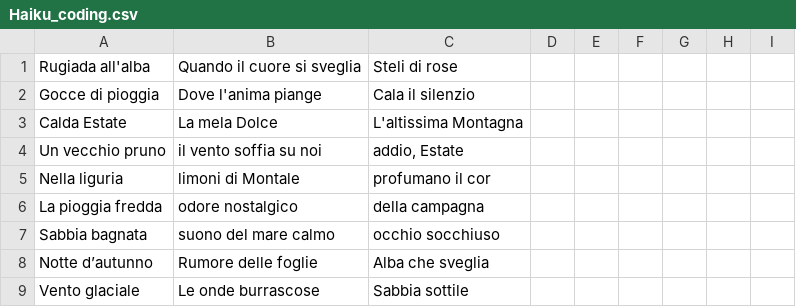
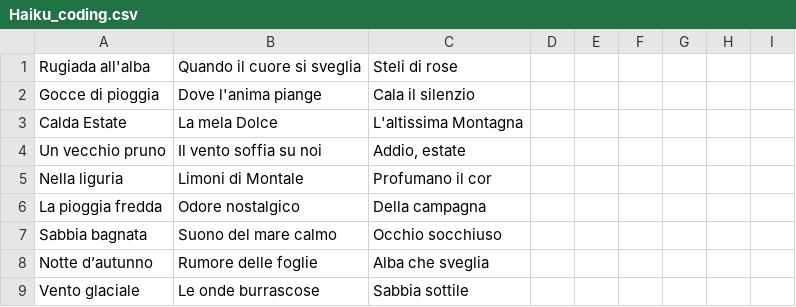
Before and after one commit to todinss/haiku-coding, a CSV file: Bocchetti-Biasi-Arcione-Catalano/Haiku_coding.csv, drawn as a sheet; only a part is shown; the diff covers the shown part only.

Commit message:
Update Haiku_coding.csv

```diff
--- a/Bocchetti-Biasi-Arcione-Catalano/Haiku_coding.csv
+++ b/Bocchetti-Biasi-Arcione-Catalano/Haiku_coding.csv
@@ -3,6 +3,6 @@ Gocce di pioggia ,Dove l'anima piange,Cala il silenzio
 Calda Estate,La mela Dolce ,L'altissima Montagna
-Un vecchio pruno,il vento soffia su noi,"addio, Estate"
-Nella liguria,limoni di Montale,profumano il cor
-La pioggia fredda,odore nostalgico,della campagna
-Sabbia bagnata,suono del mare calmo,occhio socchiuso
+Un vecchio pruno,Il vento soffia su noi,"Addio, estate"
+Nella liguria,Limoni di Montale,Profumano il cor
+La pioggia fredda,Odore nostalgico,Della campagna
+Sabbia bagnata,Suono del mare calmo,Occhio socchiuso
 Notte d’autunno,Rumore delle foglie,Alba che sveglia
```
Also changed, not shown: 16 added rows and 53 edited cells elsewhere in this file.
